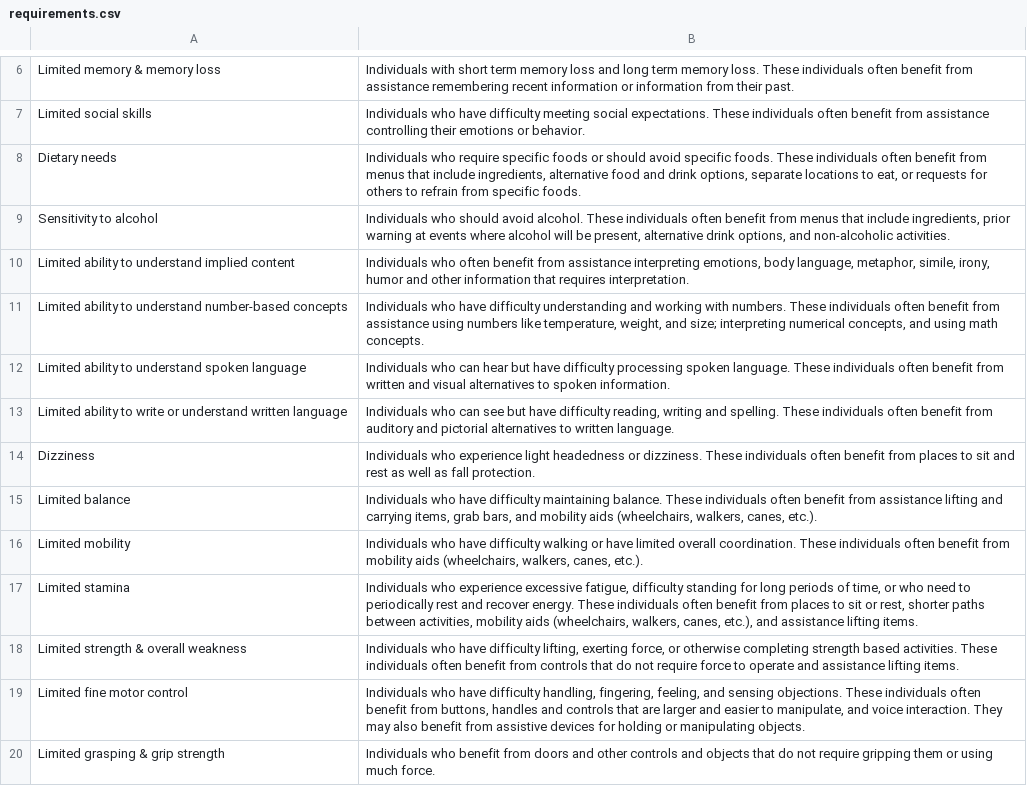
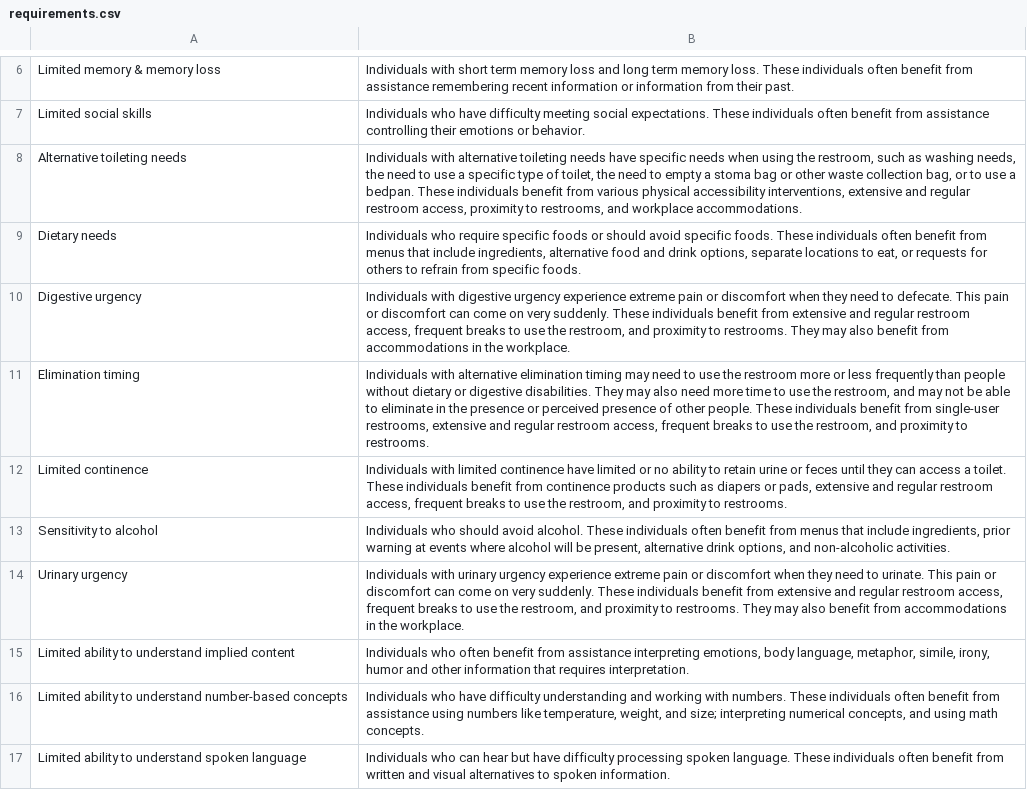
Before and after one commit to accessiblecommunity/useable, a CSV file: data/requirements.csv, drawn as a sheet; only a part is shown, gaps mark what is left out; the shorter side is filled out with more unchanged rows; the diff names each change by its address in the sheet, - before the commit and + after, or states it on an @@ line.

Commit message:
Issue #26: Add additional Dietary requirements and conditions

```diff
--- a/data/requirements.csv
+++ b/data/requirements.csv
+row 8: Alternative toileting needs | Individuals with alternative toileting needs have specific needs when using the restroom, such as washing needs, the need to use a specific type of toilet, the need to empty a stoma bag or other waste collection bag, or to use a bedpan. These individuals benefit from various physical accessibility interventions, extensive and regular restroom access, proximity to restrooms, and workplace accommodations.
+row 10: Digestive urgency | Individuals with digestive urgency experience extreme pain or discomfort when they need to defecate. This pain or discomfort can come on very suddenly. These individuals benefit from extensive and regular restroom access, frequent breaks to use the restroom, and proximity to restrooms. They may also benefit from accommodations in the workplace.
+row 11: Elimination timing | Individuals with alternative elimination timing may need to use the restroom more or less frequently than people without dietary or digestive disabilities. They may also need more time to use the restroom, and may not be able to eliminate in the presence or perceived presence of other people. These individuals benefit from single-user restrooms, extensive and regular restroom access, frequent breaks to use the restroom, and proximity to restrooms.
+row 12: Limited continence | Individuals with limited continence have limited or no ability to retain urine or feces until they can access a toilet. These individuals benefit from continence products such as diapers or pads, extensive and regular restroom access, frequent breaks to use the restroom, and proximity to restrooms.
+row 14: Urinary urgency | Individuals with urinary urgency experience extreme pain or discomfort when they need to urinate. This pain or discomfort can come on very suddenly. These individuals benefit from extensive and regular restroom access, frequent breaks to use the restroom, and proximity to restrooms. They may also benefit from accommodations in the workplace.
```
Also changed, not shown: data/conditions-map.csv, 5 other files.
